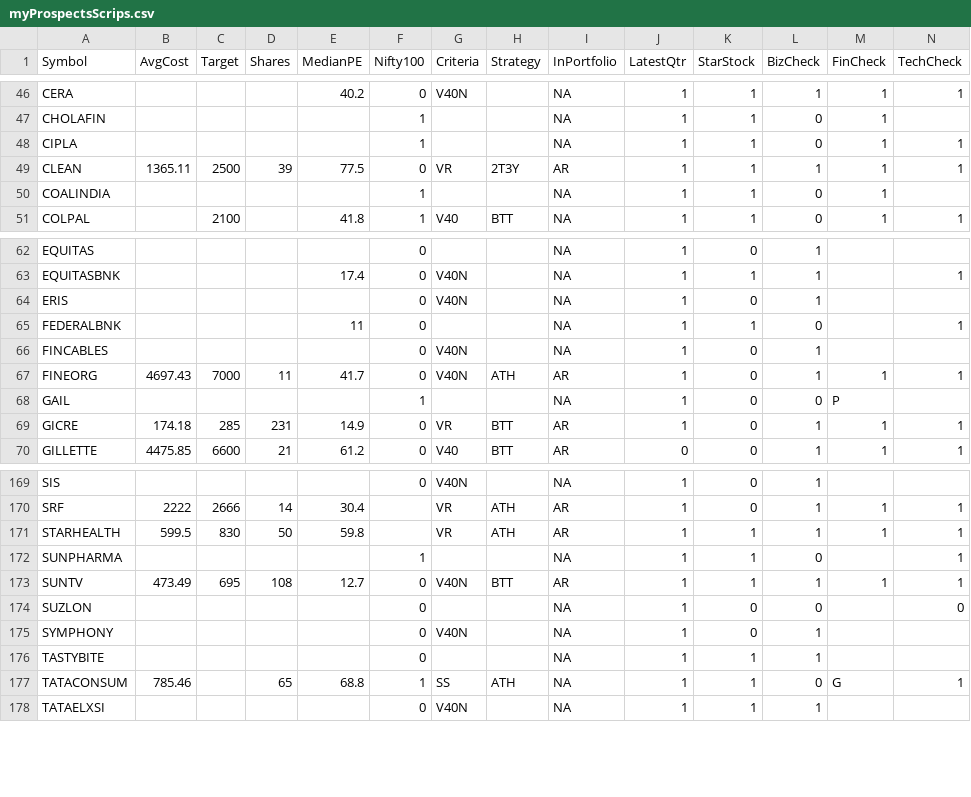
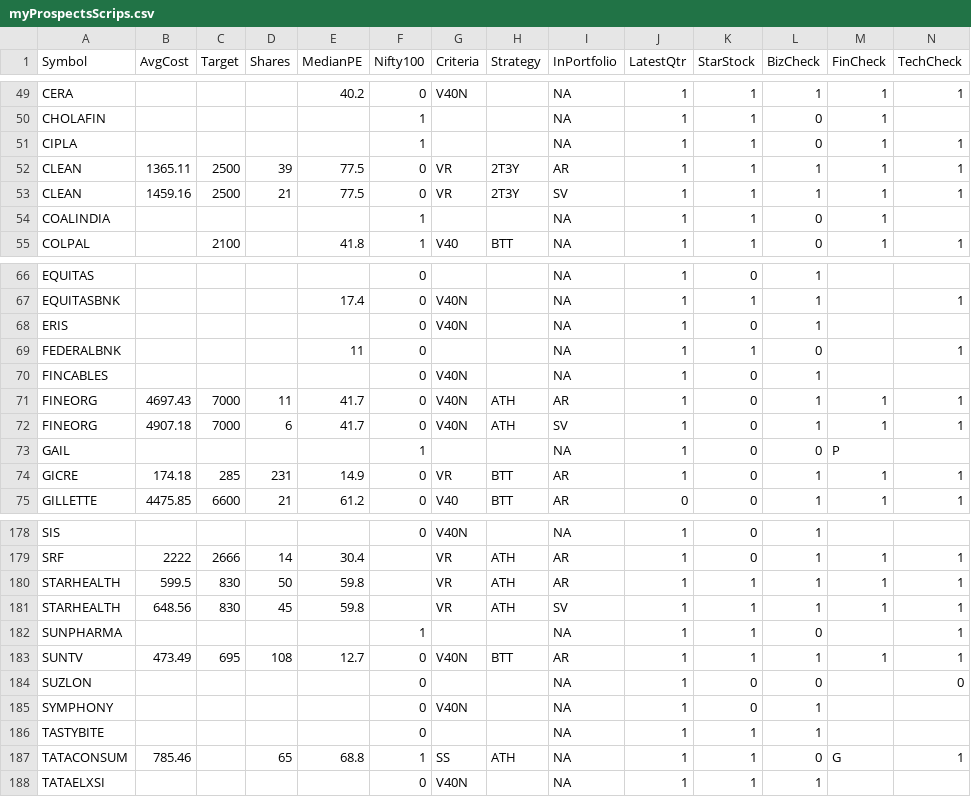
Before and after one commit to ankit-rathi/Data-Science-with-Python, a CSV file: Tradevesting/myProspectsScrips.csv, drawn as a sheet; only a part is shown, gaps mark what is left out; rows hold the shown columns only; the diff covers the shown part only; the diff names each change by its address in the sheet, - before the commit and + after, or states it on an @@ line.

```diff
--- a/Tradevesting/myProspectsScrips.csv
+++ b/Tradevesting/myProspectsScrips.csv
+row 53: CLEAN | 1459.16 | 2500 | 21 | 77.5 | 0 | VR | 2T3Y | SV | 1 | 1 | 1 | 1 | 1
+row 72: FINEORG | 4907.18 | 7000 | 6 | 41.7 | 0 | V40N | ATH | SV | 1 | 0 | 1 | 1 | 1
+row 181: STARHEALTH | 648.56 | 830 | 45 | 59.8 |  | VR | ATH | SV | 1 | 1 | 1 | 1 | 1
```
Also changed, not shown: 7 added rows elsewhere in this file.
